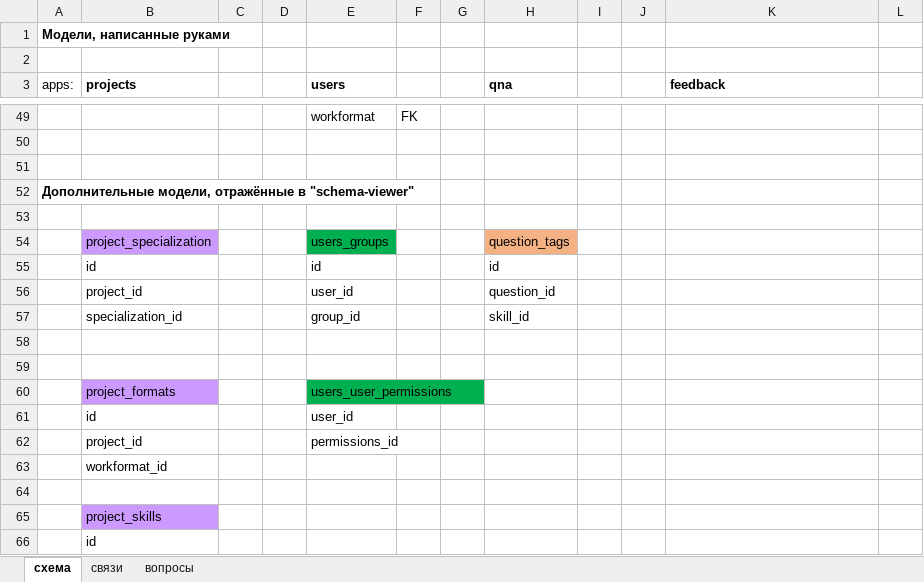
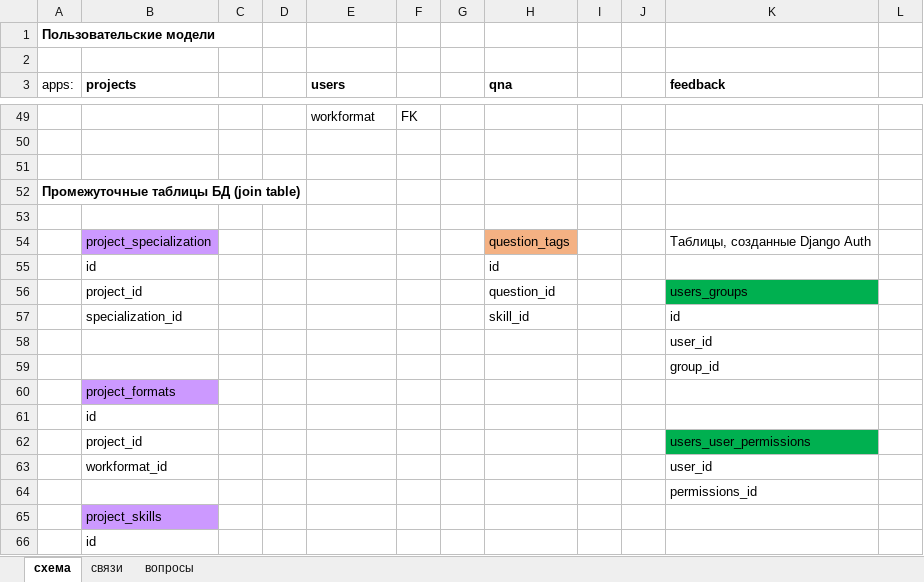
Before and after one commit to CodeUnityTeam/Backend, an Excel workbook: datebase/datebase.xlsx, sheet схема, drawn as a sheet; only a part is shown, gaps mark what is left out; values as stored, in another font and other column widths than the file's, no borders; removed rows and columns are numbered as before the commit, all else as after; the diff names each change by its address in the sheet, - before the commit and + after, or states it on an @@ line.

```diff
--- a/datebase/datebase.xlsx (sheet схема)
+++ b/datebase/datebase.xlsx (sheet схема)
-A1 (apps:): Модели, написанные руками
+A1 (apps:): Пользовательские модели
-A52 (apps:): Дополнительные модели, отражённые в "schema-viewer"
+A52 (apps:): Промежуточные таблицы БД (join table)
-E54 (users): users_groups
+E54 (users): (empty)
-E54 fill: #00B050
+E54 fill: none
-K54 (feedback): (empty)
+K54 (feedback): Таблицы, созданные Django Auth
-E55 (users): id
+E55 (users): (empty)
-E56 (users): user_id
+E56 (users): (empty)
-K56 (feedback): (empty)
+K56 (feedback): users_groups
-K56 fill: none
+K56 fill: #00B050
-E57 (users): group_id
+E57 (users): (empty)
-K57 (feedback): (empty)
+K57 (feedback): id
-K58 (feedback): (empty)
+K58 (feedback): user_id
-K59 (feedback): (empty)
+K59 (feedback): group_id
-E60 (users): users_user_permissions
+E60 (users): (empty)
-E60 fill: #00B050
+E60 fill: none
-row 61:  | id |  |  | user_id
-row 62:  | project_id |  |  | permissions_id
-B61 (projects): workformat_id
+B61 (projects): id
-row 62: (empty)
+row 62:  | project_id |  |  |  |  |  |  |  |  | users_user_permissions
-K62 fill: none
+K62 fill: #00B050
+row 63:  | workformat_id |  |  |  |  |  |  |  |  | user_id
+row 64:  |  |  |  |  |  |  |  |  |  | permissions_id
```
Also changed, not shown: sheet связи.
